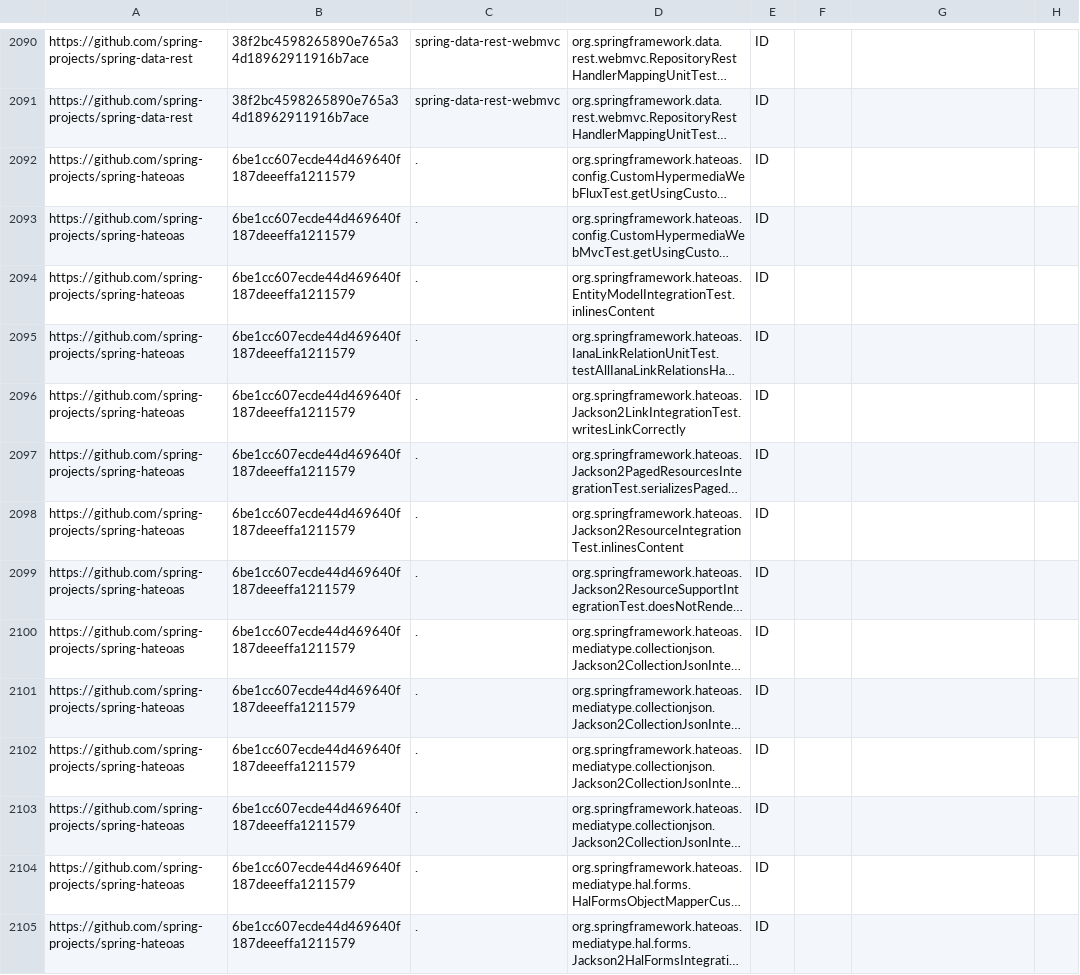
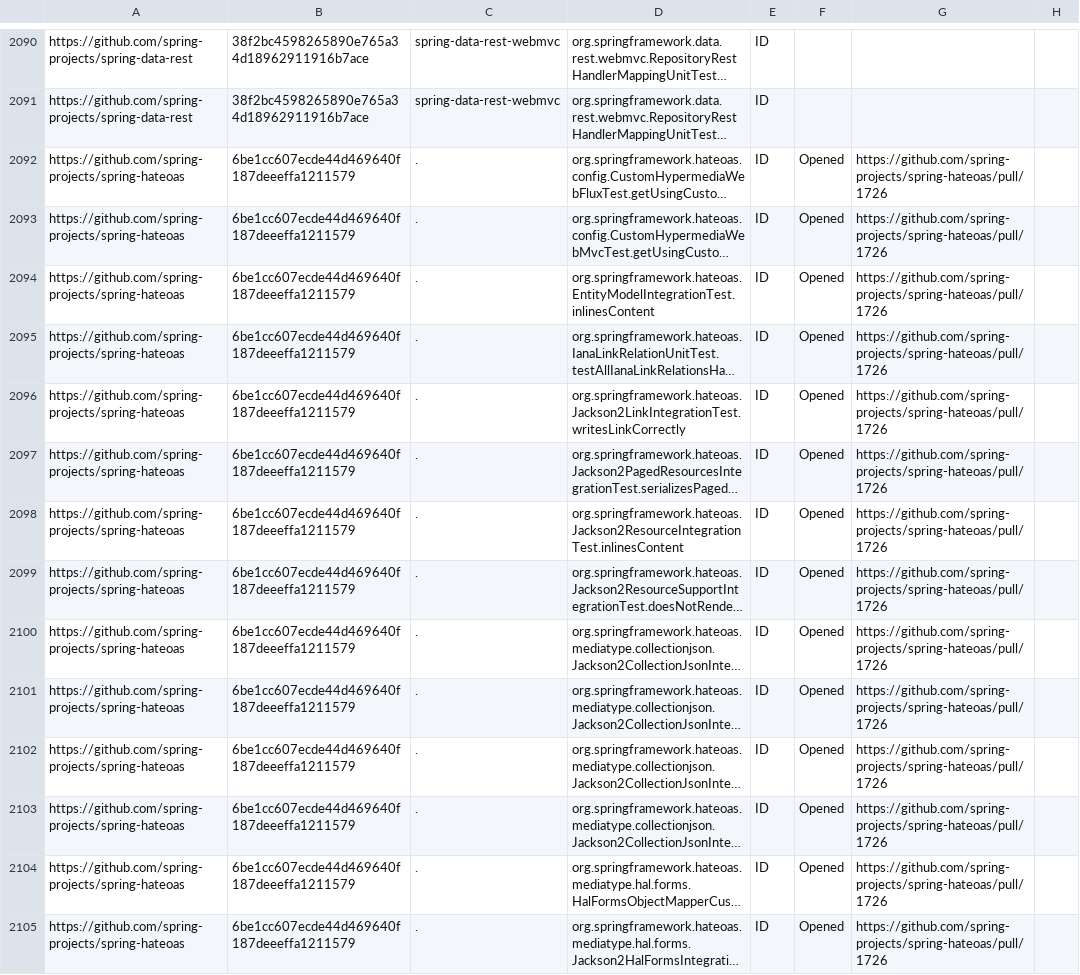
Before and after one commit to TestingResearchIllinois/idoft, a CSV file: pr-data.csv, drawn as a sheet; only a part is shown, gaps mark what is left out; long unchanged cells end in …; the diff covers the shown part only; the diff names each change by its address in the sheet, - before the commit and + after, or states it on an @@ line.

Commit message:
Opened PR on spring-hateoas (#304)
Squashed two commits

```diff
--- a/pr-data.csv
+++ b/pr-data.csv
-F2092:F2105: (empty)
+F2092:F2105: Opened
-G2092:G2105: (empty)
+G2092:G2105: https://github.com/spring-projects/spring-hateoas/pull/1726
```
Also changed, not shown: 54 edited cells elsewhere in this file.
